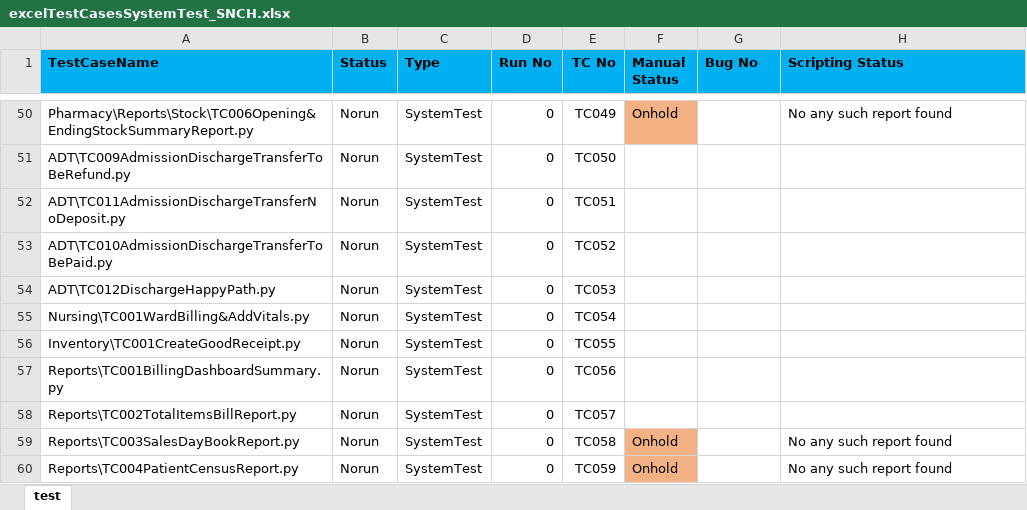
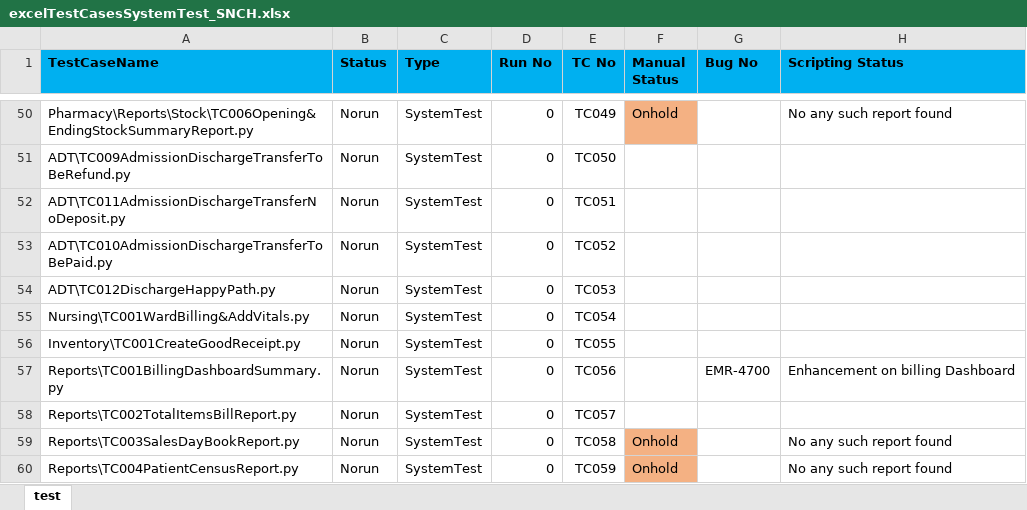
Before and after one commit to haribhatta/AutomationTest, an Excel workbook: Library/excelTestCasesSystemTest_SNCH.xlsx, sheet test, drawn as a sheet; only a part is shown, gaps mark what is left out; values as stored, in another font and other column widths than the file's, no borders; the diff names each change by its address in the sheet, - before the commit and + after, or states it on an @@ line.

Commit message:
changes in remarks and add bugid in excelTestCasesSystemTest_SNCH.xlsx

```diff
--- a/Library/excelTestCasesSystemTest_SNCH.xlsx (sheet test)
+++ b/Library/excelTestCasesSystemTest_SNCH.xlsx (sheet test)
-G57 (Bug No): (empty)
+G57 (Bug No): EMR-4700
-H57 (Scripting Status): (empty)
+H57 (Scripting Status): Enhancement on billing Dashboard
```
